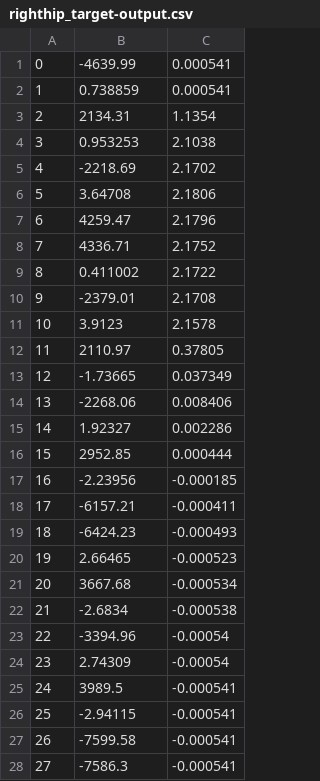
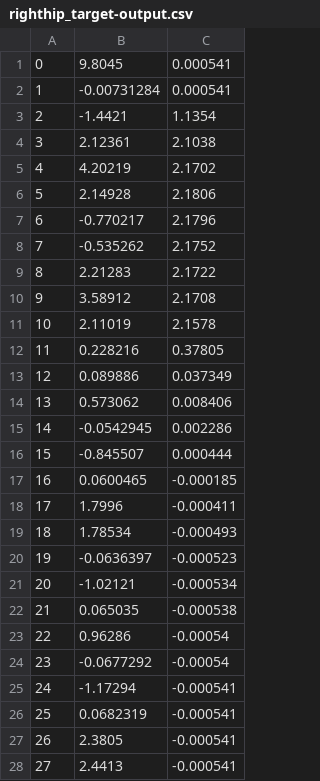
Before and after one commit to MartinBagge/Bachelor.Receptive_Fields, a CSV file: Matlab_files/righthip_target-output.csv, drawn as a sheet; only a part is shown; the diff covers the shown part only.

```diff
--- a/Matlab_files/righthip_target-output.csv
+++ b/Matlab_files/righthip_target-output.csv
@@ -1,28 +1,28 @@
-0,-4639.99,0.000541
-1,0.738859,0.000541
-2,2134.31,1.1354
-3,0.953253,2.1038
-4,-2218.69,2.1702
-5,3.64708,2.1806
-6,4259.47,2.1796
-7,4336.71,2.1752
-8,0.411002,2.1722
-9,-2379.01,2.1708
-10,3.9123,2.1578
-11,2110.97,0.37805
-12,-1.73665,0.037349
-13,-2268.06,0.008406
-14,1.92327,0.002286
-15,2952.85,0.000444
-16,-2.23956,-0.000185
-17,-6157.21,-0.000411
-18,-6424.23,-0.000493
-19,2.66465,-0.000523
-20,3667.68,-0.000534
-21,-2.6834,-0.000538
-22,-3394.96,-0.00054
-23,2.74309,-0.00054
-24,3989.5,-0.000541
-25,-2.94115,-0.000541
-26,-7599.58,-0.000541
-27,-7586.3,-0.000541
+0,9.8045,0.000541
+1,-0.00731284,0.000541
+2,-1.4421,1.1354
+3,2.12361,2.1038
+4,4.20219,2.1702
+5,2.14928,2.1806
+6,-0.770217,2.1796
+7,-0.535262,2.1752
+8,2.21283,2.1722
+9,3.58912,2.1708
+10,2.11019,2.1578
+11,0.228216,0.37805
+12,0.089886,0.037349
+13,0.573062,0.008406
+14,-0.0542945,0.002286
+15,-0.845507,0.000444
+16,0.0600465,-0.000185
+17,1.7996,-0.000411
+18,1.78534,-0.000493
+19,-0.0636397,-0.000523
+20,-1.02121,-0.000534
+21,0.065035,-0.000538
+22,0.96286,-0.00054
+23,-0.0677292,-0.00054
+24,-1.17294,-0.000541
+25,0.0682319,-0.000541
+26,2.3805,-0.000541
+27,2.4413,-0.000541
```
Also changed, not shown: 26 edited cells elsewhere in this file, Matlab_files/lefthip_target-output.csv, Matlab_files/leftknee_target-output.csv, 32 other files.
